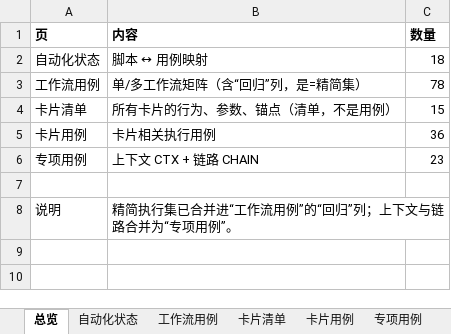
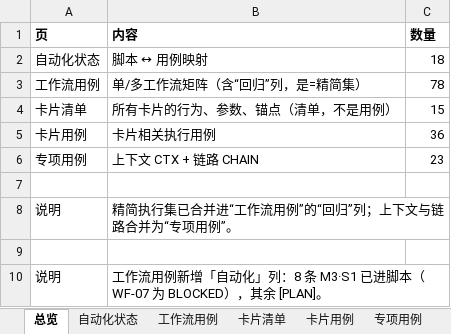
Before and after one commit to yabin-93/test-cinlink, an Excel workbook: docs/design-cases/workflow-material-matrix.xlsx, sheet 总览, drawn as a sheet; values as stored, in another font and other column widths than the file's, no borders; the diff names each change by its address in the sheet, - before the commit and + after, or states it on an @@ line.

Commit message:
docs: 工作流矩阵逐条标记自动化状态（PLAN/AUTO/BLOCKED）

```diff
--- a/docs/design-cases/workflow-material-matrix.xlsx (sheet 总览)
+++ b/docs/design-cases/workflow-material-matrix.xlsx (sheet 总览)
+row 9: (empty)
+row 10: 说明 | 工作流用例新增「自动化」列：8 条 M3·S1 已进脚本（WF-07 为 BLOCKED），其余 [PLAN]。
```
Also changed, not shown: sheet 工作流用例.
